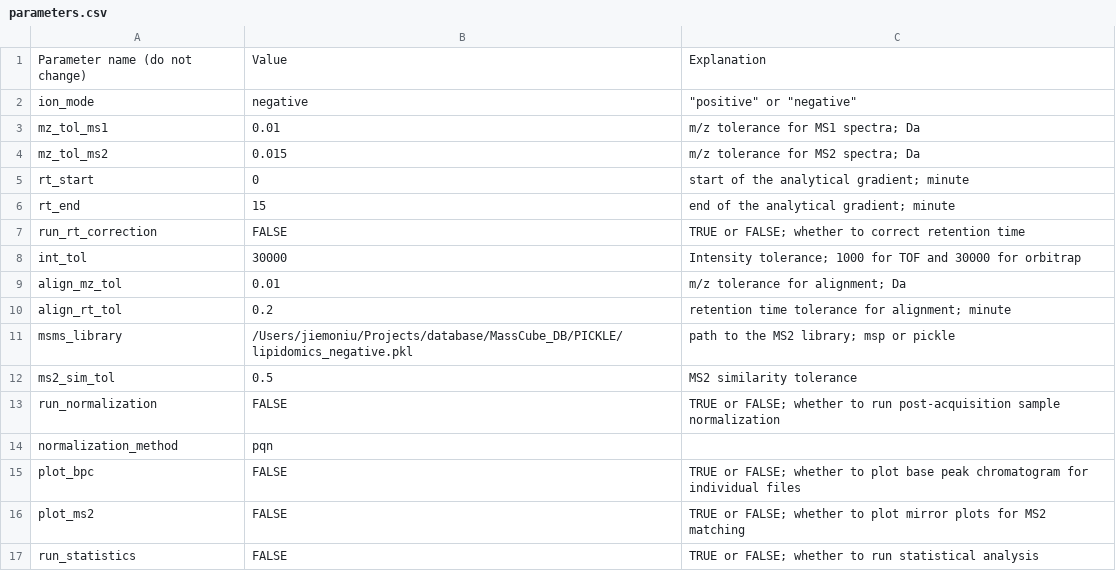
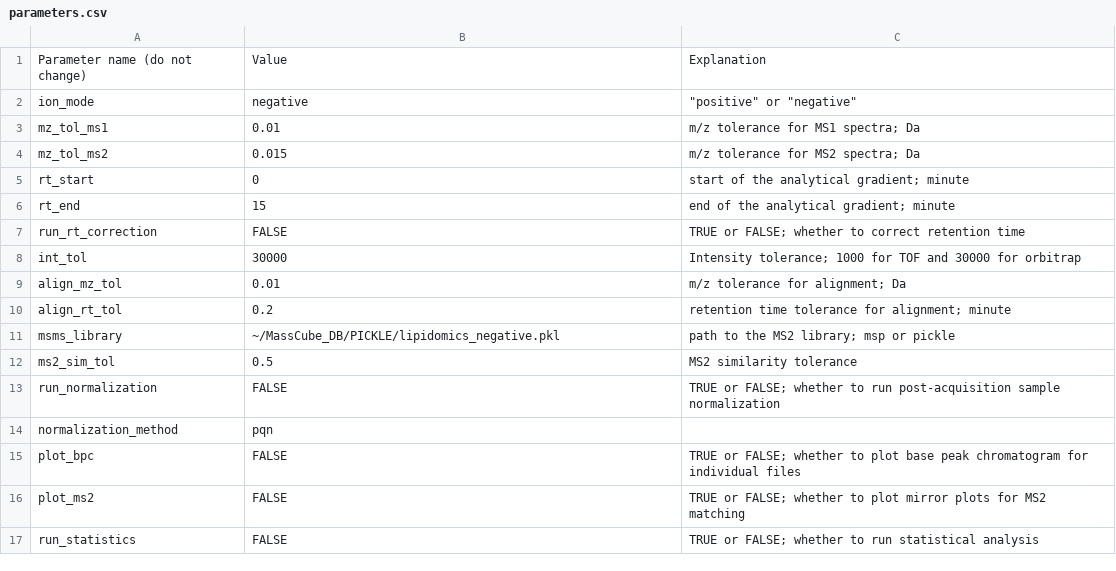
Before and after one commit to huaxuyu/masscubedocs, a CSV file: content/docs/parameters.csv, drawn as a sheet.

Commit message:
modified:   content/docs/parameters.csv

```diff
--- a/content/docs/parameters.csv
+++ b/content/docs/parameters.csv
@@ -10,3 +10,3 @@ align_mz_tol,0.01,m/z tolerance for alignment; Da
 align_rt_tol,0.2,retention time tolerance for alignment; minute
-msms_library,/Users/jiemoniu/Projects/database/MassCube_DB/PICKLE/lipidomics_negative.pkl,path to the MS2 library; msp or pickle
+msms_library,~/MassCube_DB/PICKLE/lipidomics_negative.pkl,path to the MS2 library; msp or pickle
 ms2_sim_tol,0.5,MS2 similarity tolerance
```
